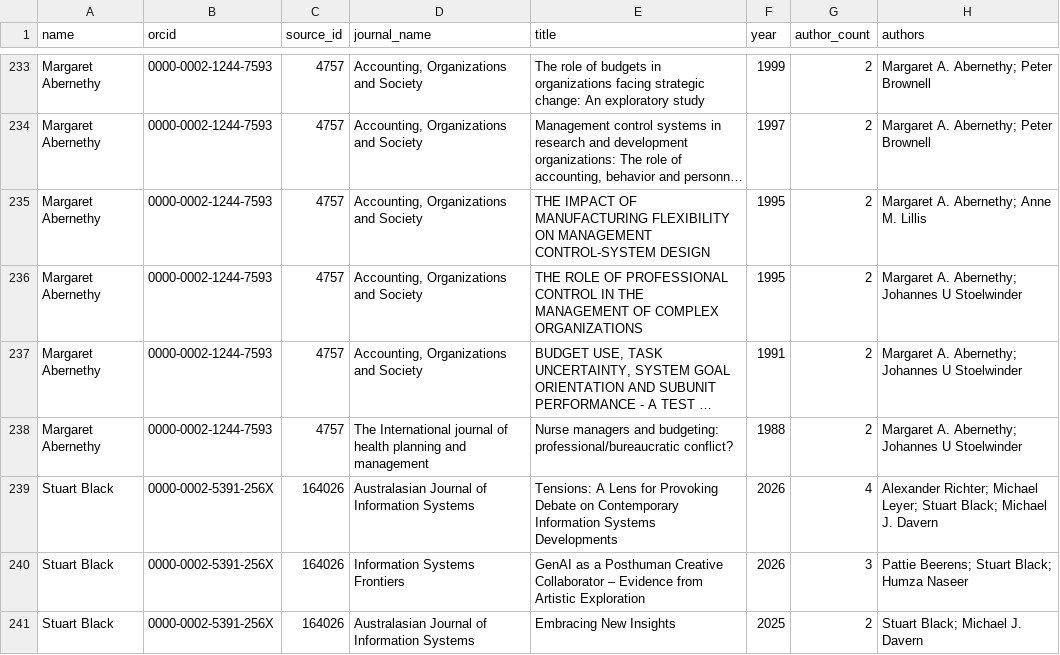
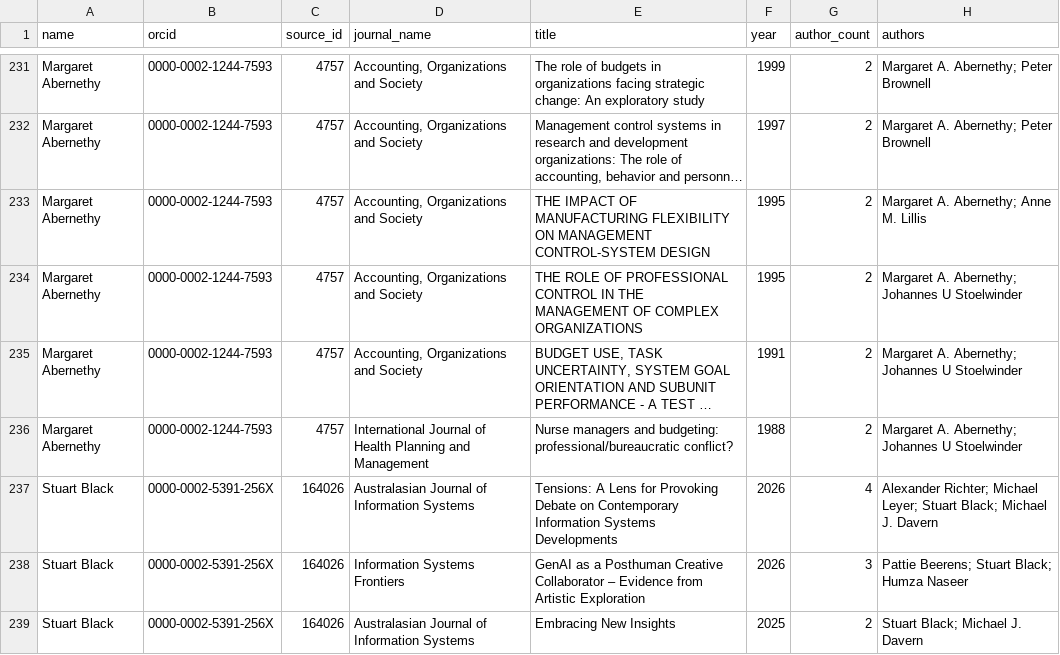
Before and after one commit to yuhanwang0612/cits3200-, a CSV file: final output/unimelb/unimelb_publications.csv, drawn as a sheet; only a part is shown, gaps mark what is left out; long unchanged cells end in …; addresses are those after the commit; the diff covers the shown part only; the diff names each change by its address in the sheet, - before the commit and + after, or states it on an @@ line.

```diff
--- a/final output/unimelb/unimelb_publications.csv
+++ b/final output/unimelb/unimelb_publications.csv
-D236 (journal_name): The International journal of health planning and management
+D236 (journal_name): International Journal of Health Planning and Management
```
Also changed, not shown: 7 removed rows and 72 edited cells elsewhere in this file, final output/adelaide/adelaide_journals.csv, final output/monash/monash_publications.csv, 57 other files.
